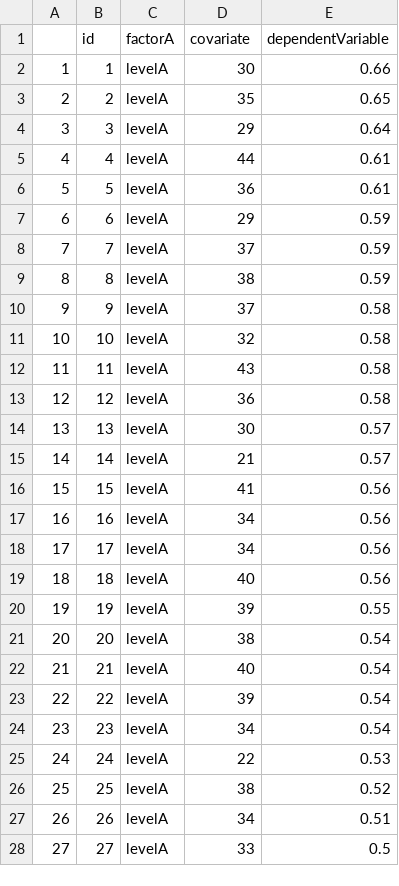
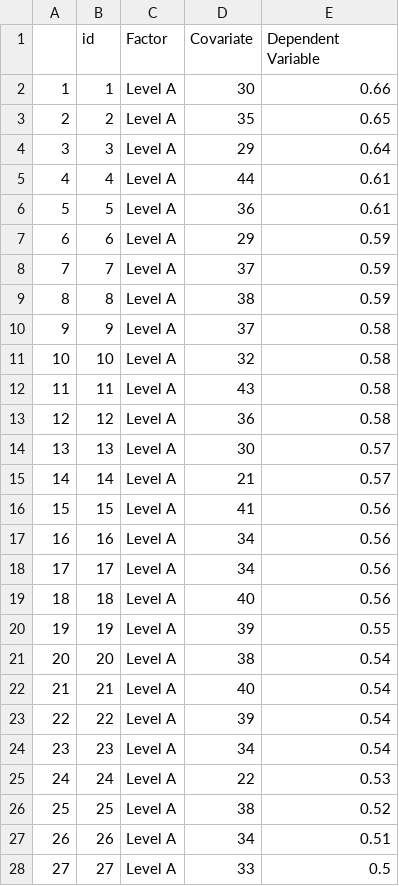
Before and after one commit to vincentott/raincloudQuartet, a CSV file: raincloudQuartet_R/showcaseData/design3x1.csv, drawn as a sheet; only a part is shown; the diff covers the shown part only.

```diff
--- a/raincloudQuartet_R/showcaseData/design3x1.csv
+++ b/raincloudQuartet_R/showcaseData/design3x1.csv
@@ -1,28 +1,28 @@
-"","id","factorA","covariate","dependentVariable"
-"1",1,"levelA",30,0.66
-"2",2,"levelA",35,0.65
-"3",3,"levelA",29,0.64
-"4",4,"levelA",44,0.61
-"5",5,"levelA",36,0.61
-"6",6,"levelA",29,0.59
-"7",7,"levelA",37,0.59
-"8",8,"levelA",38,0.59
-"9",9,"levelA",37,0.58
-"10",10,"levelA",32,0.58
-"11",11,"levelA",43,0.58
-"12",12,"levelA",36,0.58
-"13",13,"levelA",30,0.57
-"14",14,"levelA",21,0.57
-"15",15,"levelA",41,0.56
-"16",16,"levelA",34,0.56
-"17",17,"levelA",34,0.56
-"18",18,"levelA",40,0.56
-"19",19,"levelA",39,0.55
-"20",20,"levelA",38,0.54
-"21",21,"levelA",40,0.54
-"22",22,"levelA",39,0.54
-"23",23,"levelA",34,0.54
-"24",24,"levelA",22,0.53
-"25",25,"levelA",38,0.52
-"26",26,"levelA",34,0.51
-"27",27,"levelA",33,0.5
+"","id","Factor","Covariate","Dependent Variable"
+"1",1,"Level A",30,0.66
+"2",2,"Level A",35,0.65
+"3",3,"Level A",29,0.64
+"4",4,"Level A",44,0.61
+"5",5,"Level A",36,0.61
+"6",6,"Level A",29,0.59
+"7",7,"Level A",37,0.59
+"8",8,"Level A",38,0.59
+"9",9,"Level A",37,0.58
+"10",10,"Level A",32,0.58
+"11",11,"Level A",43,0.58
+"12",12,"Level A",36,0.58
+"13",13,"Level A",30,0.57
+"14",14,"Level A",21,0.57
+"15",15,"Level A",41,0.56
+"16",16,"Level A",34,0.56
+"17",17,"Level A",34,0.56
+"18",18,"Level A",40,0.56
+"19",19,"Level A",39,0.55
+"20",20,"Level A",38,0.54
+"21",21,"Level A",40,0.54
+"22",22,"Level A",39,0.54
+"23",23,"Level A",34,0.54
+"24",24,"Level A",22,0.53
+"25",25,"Level A",38,0.52
+"26",26,"Level A",34,0.51
+"27",27,"Level A",33,0.5
```
Also changed, not shown: 123 edited cells elsewhere in this file, raincloudQuartet_R/showcaseData/design2x2.csv, 7 other files.
